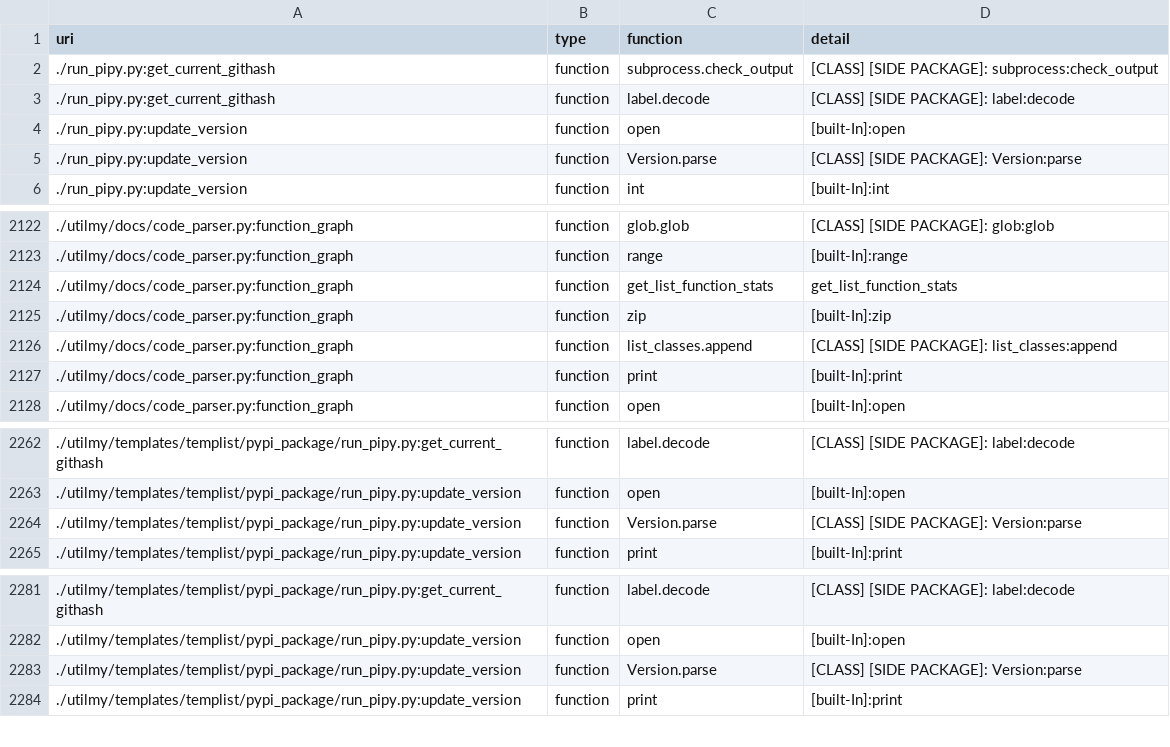
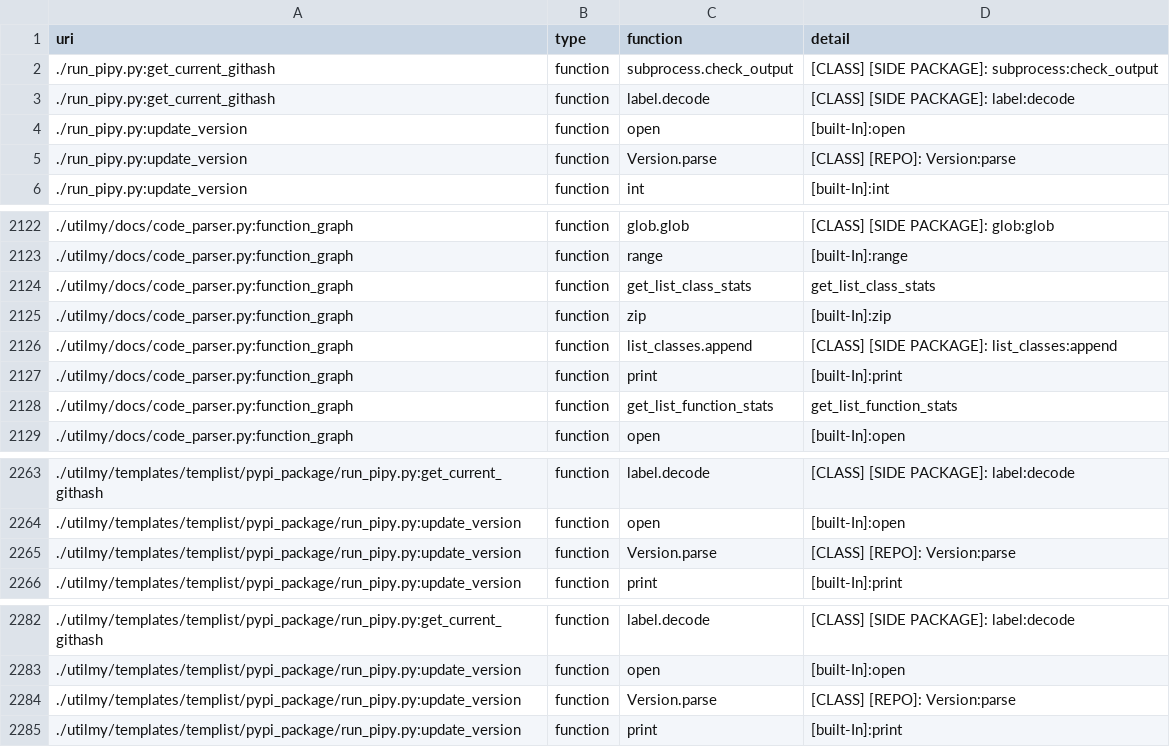
Before and after one commit to math-a3k/docs_gh_pages_test, a CSV file: docs/test2.csv, drawn as a sheet; only a part is shown, gaps mark what is left out.

Commit message:
check Class in repo

```diff
--- a/docs/test2.csv
+++ b/docs/test2.csv
@@ -4,3 +4,3 @@ uri, type, function, detail
 ./run_pipy.py:update_version, function, open, [built-In]:open
-./run_pipy.py:update_version, function, Version.parse, [CLASS] [SIDE PACKAGE]: Version:parse
+./run_pipy.py:update_version, function, Version.parse, [CLASS] [REPO]: Version:parse
 ./run_pipy.py:update_version, function, int, [built-In]:int
@@ -2123,3 +2123,3 @@ uri, type, function, detail
 ./utilmy/docs/code_parser.py:function_graph, function, range, [built-In]:range
-./utilmy/docs/code_parser.py:function_graph, function, get_list_function_stats, get_list_function_stats
+./utilmy/docs/code_parser.py:function_graph, function, get_list_class_stats, get_list_class_stats
 ./utilmy/docs/code_parser.py:function_graph, function, zip, [built-In]:zip
@@ -2127,2 +2127,3 @@ uri, type, function, detail
 ./utilmy/docs/code_parser.py:function_graph, function, print, [built-In]:print
+./utilmy/docs/code_parser.py:function_graph, function, get_list_function_stats, get_list_function_stats
 ./utilmy/docs/code_parser.py:function_graph, function, open, [built-In]:open
@@ -2263,3 +2264,3 @@ uri, type, function, detail
 ./utilmy/templates/templist/pypi_package/run_pipy.py:update_version, function, open, [built-In]:open
-./utilmy/templates/templist/pypi_package/run_pipy.py:update_version, function, Version.parse, [CLASS] [SIDE PACKAGE]: Version:parse
+./utilmy/templates/templist/pypi_package/run_pipy.py:update_version, function, Version.parse, [CLASS] [REPO]: Version:parse
 ./utilmy/templates/templist/pypi_package/run_pipy.py:update_version, function, print, [built-In]:print
@@ -2282,3 +2283,3 @@ uri, type, function, detail
 ./utilmy/templates/templist/pypi_package/run_pipy.py:update_version, function, open, [built-In]:open
-./utilmy/templates/templist/pypi_package/run_pipy.py:update_version, function, Version.parse, [CLASS] [SIDE PACKAGE]: Version:parse
+./utilmy/templates/templist/pypi_package/run_pipy.py:update_version, function, Version.parse, [CLASS] [REPO]: Version:parse
 ./utilmy/templates/templist/pypi_package/run_pipy.py:update_version, function, print, [built-In]:print
```
Also changed, not shown: 1 other file.
